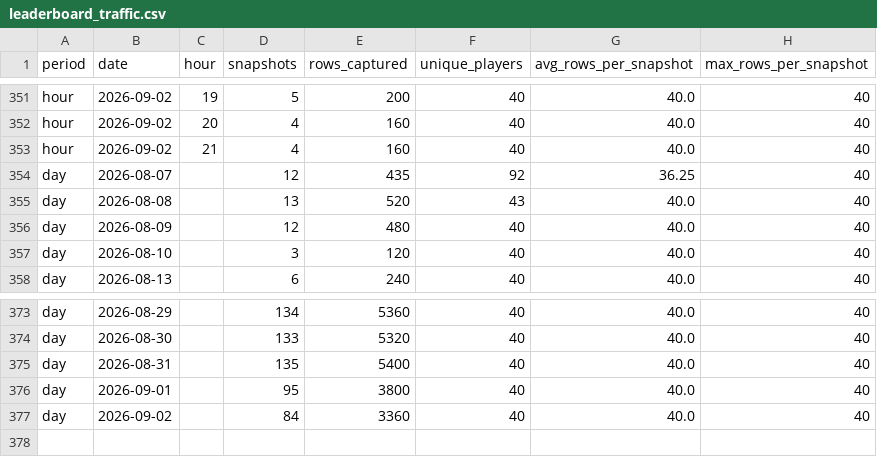
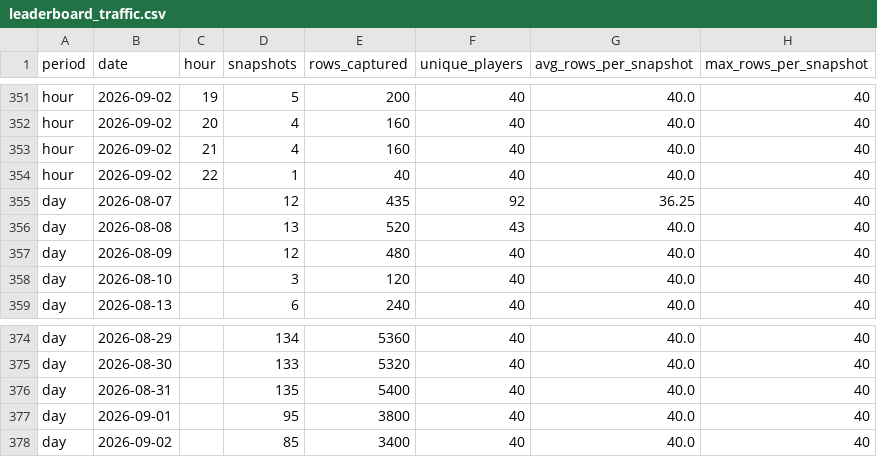
Before and after one commit to elnaipe2025-pixel/ggpoker-leaderboard, a CSV file: leaderboard_traffic.csv, drawn as a sheet; only a part is shown, gaps mark what is left out.

```diff
--- a/leaderboard_traffic.csv
+++ b/leaderboard_traffic.csv
@@ -353,2 +353,3 @@ hour,2026-09-02,20,4,160,40,40.0,40
 hour,2026-09-02,21,4,160,40,40.0,40
+hour,2026-09-02,22,1,40,40,40.0,40
 day,2026-08-07,,12,435,92,36.25,40
@@ -376,2 +377,2 @@ day,2026-08-31,,135,5400,40,40.0,40
 day,2026-09-01,,95,3800,40,40.0,40
-day,2026-09-02,,84,3360,40,40.0,40
+day,2026-09-02,,85,3400,40,40.0,40
```
Also changed, not shown: 3 other files.
